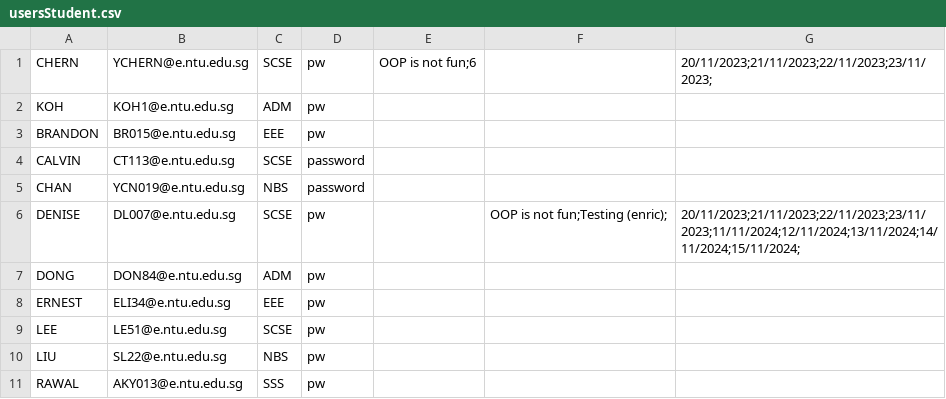
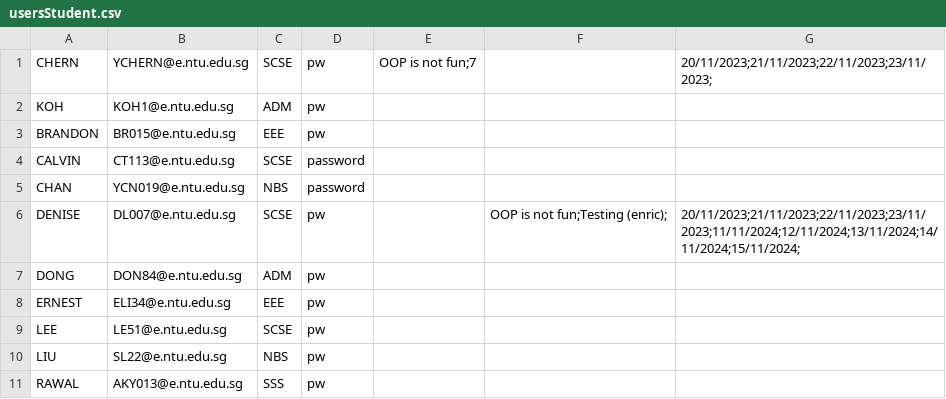
Before and after one commit to Thatguyfergy/CampApplicationAndManagementSystem-CAMS, a CSV file: csvfiles/usersStudent.csv, drawn as a sheet.

```diff
--- a/csvfiles/usersStudent.csv
+++ b/csvfiles/usersStudent.csv
@@ -1,2 +1,2 @@
-CHERN,YCHERN@e.ntu.edu.sg,SCSE,pw,OOP is not fun;6,,20/11/2023;21/11/2023;22/11/2023;23/11/2023;
+CHERN,YCHERN@e.ntu.edu.sg,SCSE,pw,OOP is not fun;7,,20/11/2023;21/11/2023;22/11/2023;23/11/2023;
 KOH,KOH1@e.ntu.edu.sg,ADM,pw,,,
```
Also changed, not shown: csvfiles/suggestions.csv, 1 other file.
